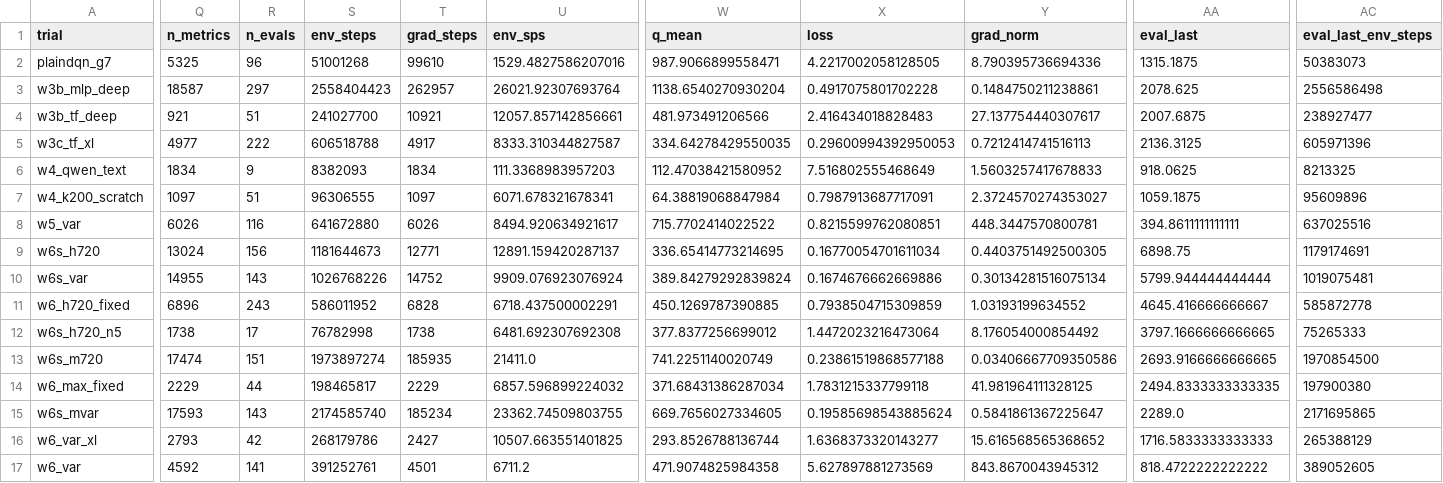
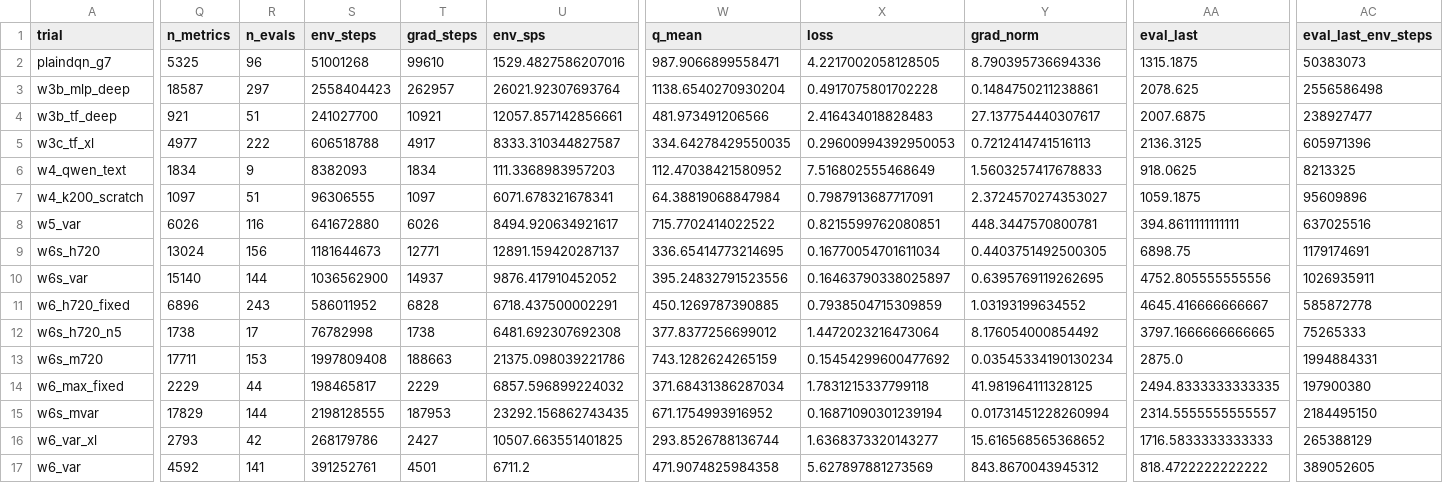
Before and after one commit to guoshaoyang-pku/poor-rl, a CSV file: examples/suika_trials/trials.csv, drawn as a sheet; only a part is shown, gaps mark what is left out; the diff covers the shown part only; the diff names each change by its address in the sheet, - before the commit and + after, or states it on an @@ line.

Commit message:
suika trials: live sync 10-03 05:28

```diff
--- a/examples/suika_trials/trials.csv
+++ b/examples/suika_trials/trials.csv
-Q10 (n_metrics): 14955
+Q10 (n_metrics): 15140
-R10 (n_evals): 143
+R10 (n_evals): 144
-S10 (env_steps): 1026768226
+S10 (env_steps): 1036562900
-T10 (grad_steps): 14752
+T10 (grad_steps): 14937
-U10 (env_sps): 9909.076923076924
+U10 (env_sps): 9876.417910452052
-W10 (q_mean): 389.84279292839824
+W10 (q_mean): 395.24832791523556
-X10 (loss): 0.1674676662669886
+X10 (loss): 0.16463790338025897
-Y10 (grad_norm): 0.30134281516075134
+Y10 (grad_norm): 0.6395769119262695
-AA10 (eval_last): 5799.944444444444
+AA10 (eval_last): 4752.805555555556
-AC10 (eval_last_env_steps): 1019075481
+AC10 (eval_last_env_steps): 1026935911
-Q13 (n_metrics): 17474
+Q13 (n_metrics): 17711
-R13 (n_evals): 151
+R13 (n_evals): 153
-S13 (env_steps): 1973897274
+S13 (env_steps): 1997809408
-T13 (grad_steps): 185935
+T13 (grad_steps): 188663
-U13 (env_sps): 21411.0
+U13 (env_sps): 21375.098039221786
-W13 (q_mean): 741.2251140020749
+W13 (q_mean): 743.1282624265159
-X13 (loss): 0.23861519868577188
+X13 (loss): 0.15454299600477692
-Y13 (grad_norm): 0.03406667709350586
+Y13 (grad_norm): 0.03545334190130234
-AA13 (eval_last): 2693.9166666666665
+AA13 (eval_last): 2875.0
-AC13 (eval_last_env_steps): 1970854500
+AC13 (eval_last_env_steps): 1994884331
-Q15 (n_metrics): 17593
+Q15 (n_metrics): 17829
-R15 (n_evals): 143
+R15 (n_evals): 144
-S15 (env_steps): 2174585740
+S15 (env_steps): 2198128555
-T15 (grad_steps): 185234
+T15 (grad_steps): 187953
-U15 (env_sps): 23362.74509803755
+U15 (env_sps): 23292.156862743435
-W15 (q_mean): 669.7656027334605
+W15 (q_mean): 671.1754993916952
-X15 (loss): 0.19585698543885624
+X15 (loss): 0.16871090301239194
-Y15 (grad_norm): 0.5841861367225647
+Y15 (grad_norm): 0.01731451228260994
-AA15 (eval_last): 2289.0
+AA15 (eval_last): 2314.5555555555557
-AC15 (eval_last_env_steps): 2171695865
+AC15 (eval_last_env_steps): 2184495150
```
Also changed, not shown: 7 edited cells elsewhere in this file, 13 other files.
